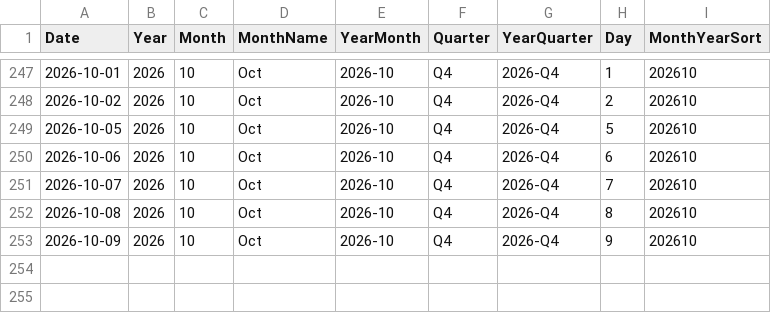
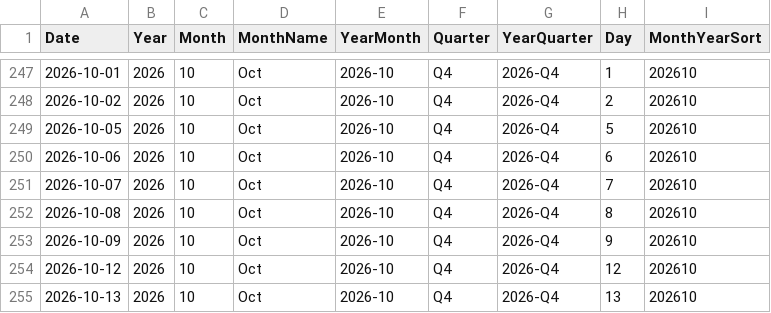
Before and after one commit to AlexTouvras/powerbi-portfolio, a CSV file: 01-finance/data/gold/DimDate.csv, drawn as a sheet; only a part is shown, gaps mark what is left out.

```diff
--- a/01-finance/data/gold/DimDate.csv
+++ b/01-finance/data/gold/DimDate.csv
@@ -253 +253,3 @@ Date,Year,Month,MonthName,YearMonth,Quarter,YearQuarter,Day,MonthYearSort
 2026-10-09,2026,10,Oct,2026-10,Q4,2026-Q4,9,202610
+2026-10-12,2026,10,Oct,2026-10,Q4,2026-Q4,12,202610
+2026-10-13,2026,10,Oct,2026-10,Q4,2026-Q4,13,202610
```
Also changed, not shown: 3 other files.
